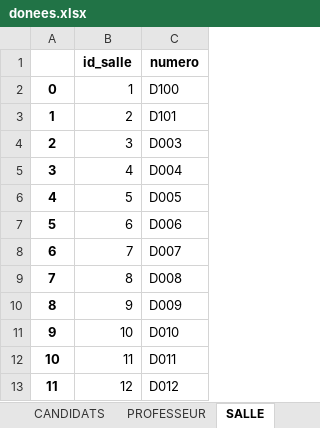
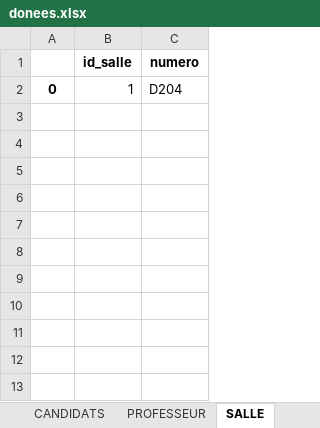
Before and after one commit to rharkor/second-tour, an Excel workbook: second_tour_website/website/upload/donees.xlsx, sheet SALLE, drawn as a sheet; values as stored, in another font and other column widths than the file's, no borders; the diff names each change by its address in the sheet, - before the commit and + after, or states it on an @@ line.

```diff
--- a/second_tour_website/website/upload/donees.xlsx (sheet SALLE)
+++ b/second_tour_website/website/upload/donees.xlsx (sheet SALLE)
-C2 (numero): D100
+C2 (numero): D204
-row 3: 1 | 2 | D101
-row 4: 2 | 3 | D003
-row 5: 3 | 4 | D004
-row 6: 4 | 5 | D005
-row 7: 5 | 6 | D006
-row 8: 6 | 7 | D007
-row 9: 7 | 8 | D008
-row 10: 8 | 9 | D009
-row 11: 9 | 10 | D010
-row 12: 10 | 11 | D011
-row 13: 11 | 12 | D012
```
Also changed, not shown: sheet CANDIDATS, sheet PROFESSEUR, sheet CHOIX_MATIERE, sheet MATIERES, sheet CRENEAU, sheet SERIE, 1 more sheet, 1 other file.
